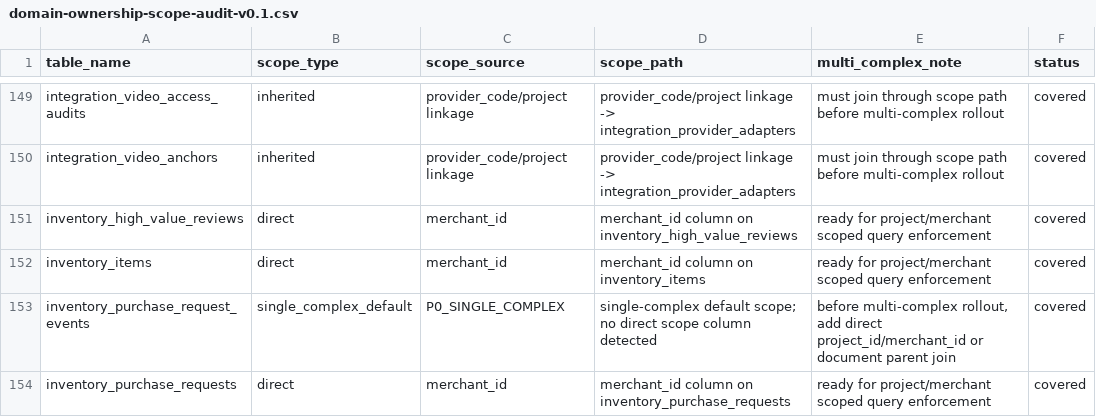
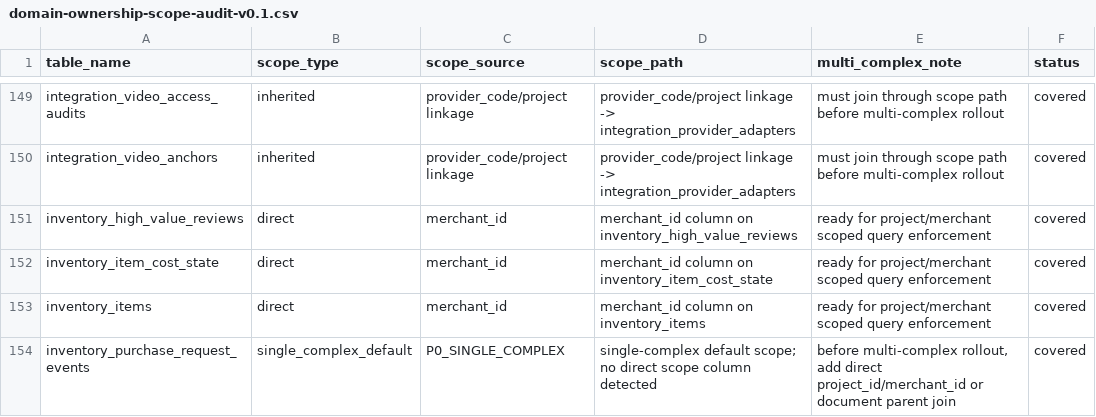
Before and after one commit to jxh1979/mall, a CSV file: docs/domain-ownership-scope-audit-v0.1.csv, drawn as a sheet; only a part is shown, gaps mark what is left out; the shorter side is filled out with more unchanged rows; the diff names each change by its address in the sheet, - before the commit and + after, or states it on an @@ line.

Commit message:
V296域归属CSV重生成(domain-ownership-scope门禁)

```diff
--- a/docs/domain-ownership-scope-audit-v0.1.csv
+++ b/docs/domain-ownership-scope-audit-v0.1.csv
+row 152: inventory_item_cost_state | direct | merchant_id | merchant_id column on inventory_item_cost_state | ready for project/merchant scoped query enforcement | covered
```
